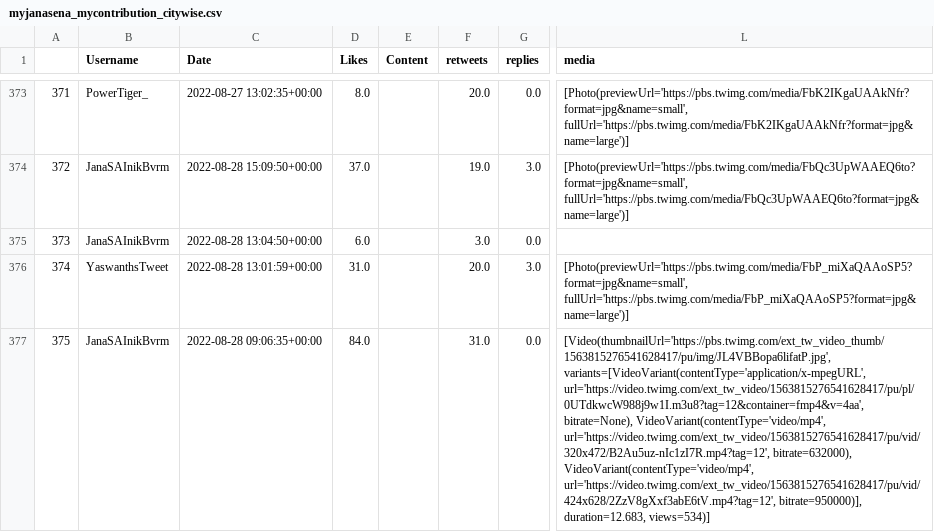
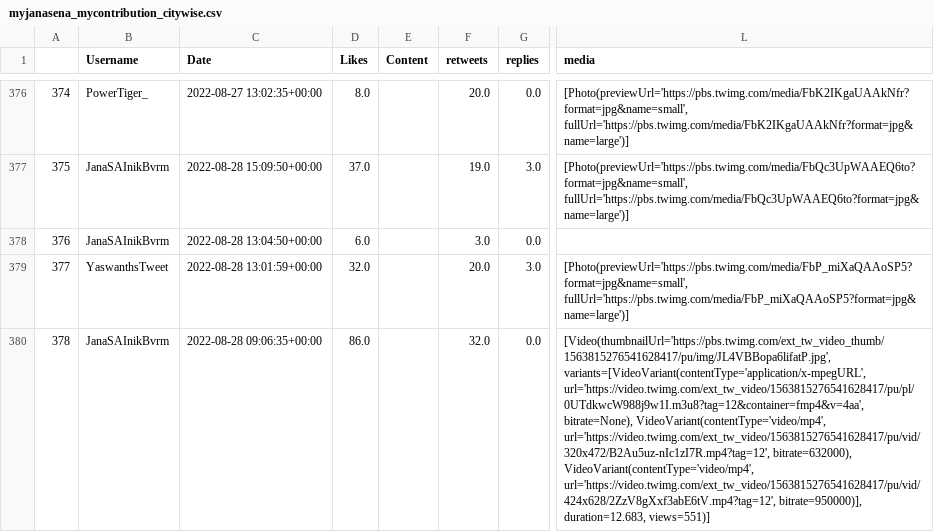
Before and after one commit to harishindl/janasenatweetdashboard, a CSV file: myjanasena_mycontribution_citywise.csv, drawn as a sheet; only a part is shown, gaps mark what is left out; addresses are those after the commit; the diff covers the shown part only; the diff names each change by its address in the sheet, - before the commit and + after, or states it on an @@ line.

Commit message:
committing files

```diff
--- a/myjanasena_mycontribution_citywise.csv
+++ b/myjanasena_mycontribution_citywise.csv
@@ column A renumbered from row 24 down @@
-D379 (Likes): 31.0
+D379 (Likes): 32.0
-D380 (Likes): 84.0
+D380 (Likes): 86.0
-F380 (retweets): 31.0
+F380 (retweets): 32.0
-L380 (media): …bitrate=950000)], duration=12.683, views=534)]
+L380 (media): …bitrate=950000)], duration=12.683, views=551)]
```
Also changed, not shown: 3 added rows and 125 edited cells elsewhere in this file.
